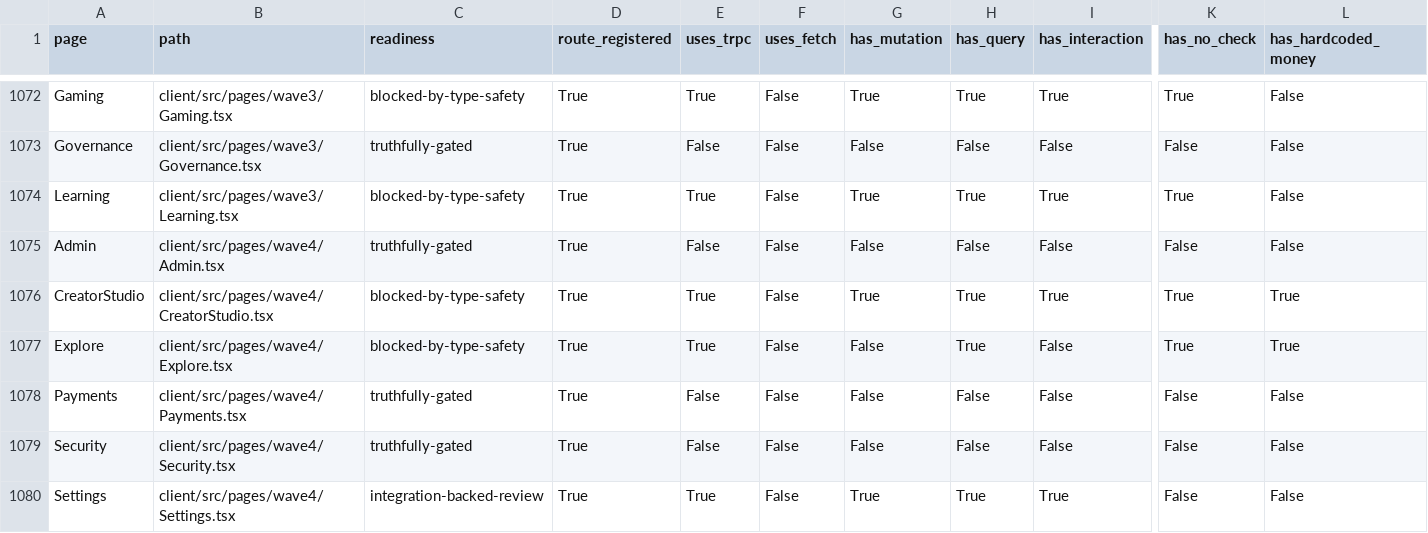
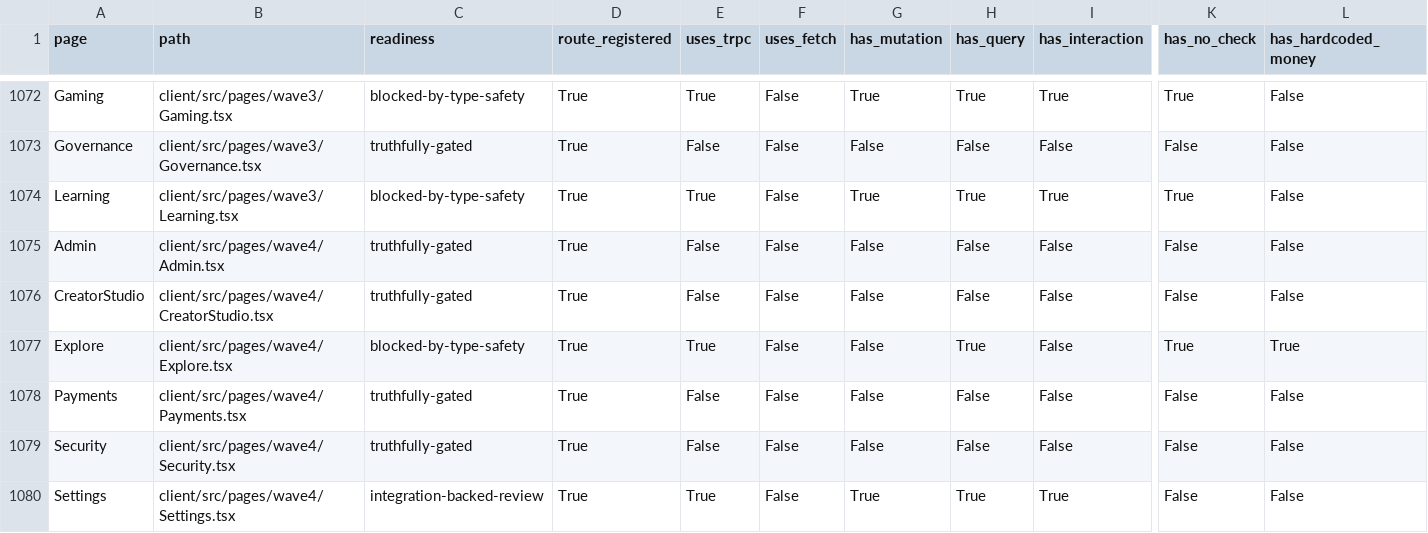
Before and after one commit to skylerblue333/skycoin4444, a CSV file: docs/page-readiness-inventory.csv, drawn as a sheet; only a part is shown, gaps mark what is left out; the diff names each change by its address in the sheet, - before the commit and + after, or states it on an @@ line.

Commit message:
fix: retire stale creator studio route

```diff
--- a/docs/page-readiness-inventory.csv
+++ b/docs/page-readiness-inventory.csv
-C1076 (readiness): blocked-by-type-safety
+C1076 (readiness): truthfully-gated
-E1076 (uses_trpc): True
+E1076 (uses_trpc): False
-G1076 (has_mutation): True
+G1076 (has_mutation): False
-H1076 (has_query): True
+H1076 (has_query): False
-I1076 (has_interaction): True
+I1076 (has_interaction): False
-K1076 (has_no_check): True
+K1076 (has_no_check): False
-L1076 (has_hardcoded_money): True
+L1076 (has_hardcoded_money): False
```
Also changed, not shown: 1 other file.
